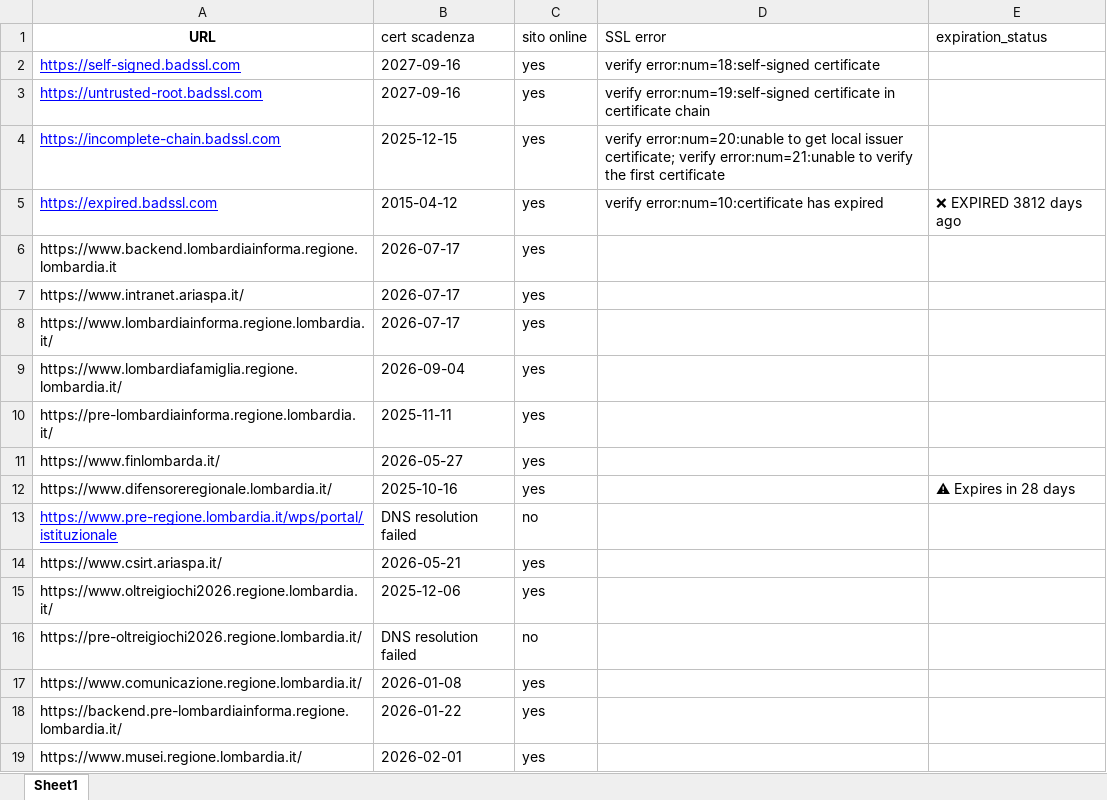
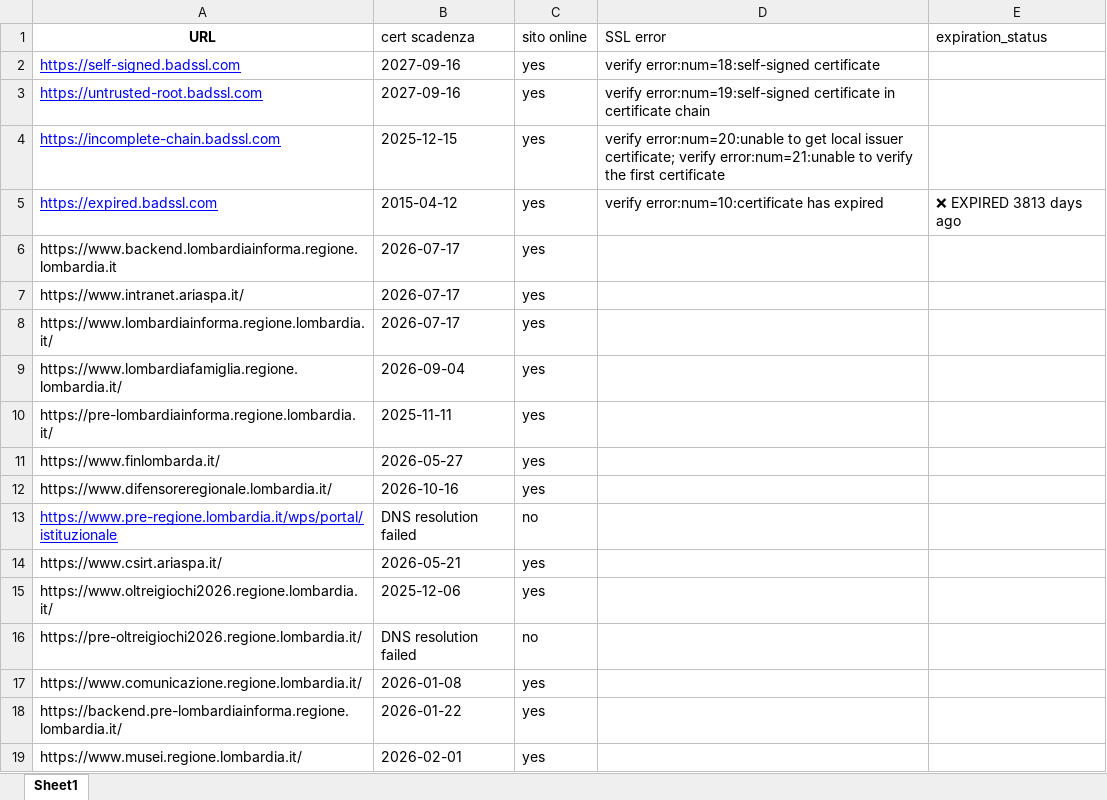
Before and after one commit to cyberdevnet/ssl_checker, an Excel workbook: certificati_iso_date_with_status.xlsx, sheet Sheet1, drawn as a sheet; only a part is shown; values as stored, in another font and other column widths than the file's, no borders; table styles not drawn; the diff names each change by its address in the sheet, - before the commit and + after, or states it on an @@ line.

```diff
--- a/certificati_iso_date_with_status.xlsx (sheet Sheet1)
+++ b/certificati_iso_date_with_status.xlsx (sheet Sheet1)
-E5 (expiration_status): ❌ EXPIRED 3812 days ago
+E5 (expiration_status): ❌ EXPIRED 3813 days ago
-B12 (cert scadenza): 2025-10-16
+B12 (cert scadenza): 2026-10-16
-E12 (expiration_status): ⚠ Expires in 28 days
+E12 (expiration_status): (empty)
```
Also changed, not shown: 1 other file.
